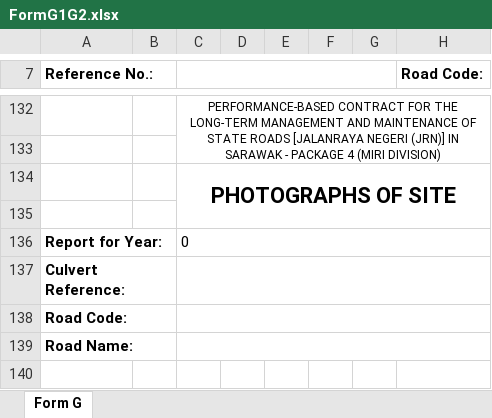
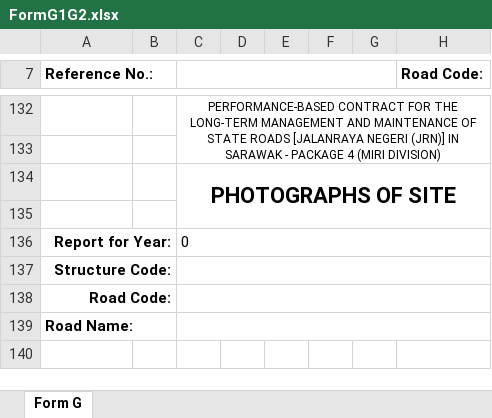
Before and after one commit to jayanthkundety/RAMMS2.0, an Excel workbook: RAMS/Web/RAMMS.Web.UI/wwwroot/Templates/FormG1G2.xlsx, sheet Form G, drawn as a sheet; only a part is shown, gaps mark what is left out; values as stored, in another font and other column widths than the file's, no borders; charts and pictures not drawn; the diff names each change by its address in the sheet, - before the commit and + after, or states it on an @@ line.

Commit message:
Form G1 uat bugfixes

```diff
--- a/RAMS/Web/RAMMS.Web.UI/wwwroot/Templates/FormG1G2.xlsx (sheet Form G)
+++ b/RAMS/Web/RAMMS.Web.UI/wwwroot/Templates/FormG1G2.xlsx (sheet Form G)
-A136:A138 alignment: left
+A136:A138 alignment: right
-A137 (Reference No.:): Culvert Reference:
+A137 (Reference No.:): Structure Code:
```
Also changed, not shown: charts or pictures, 9 other files.
